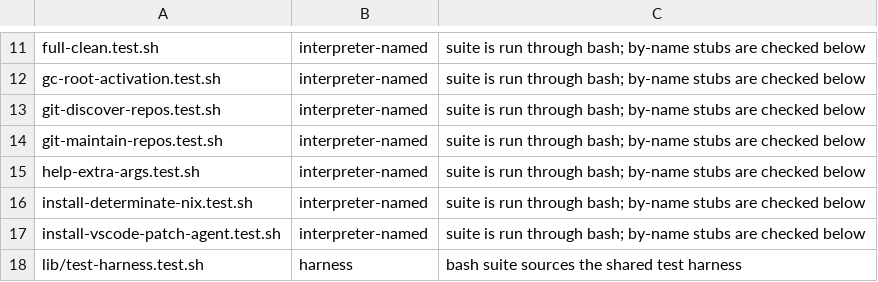
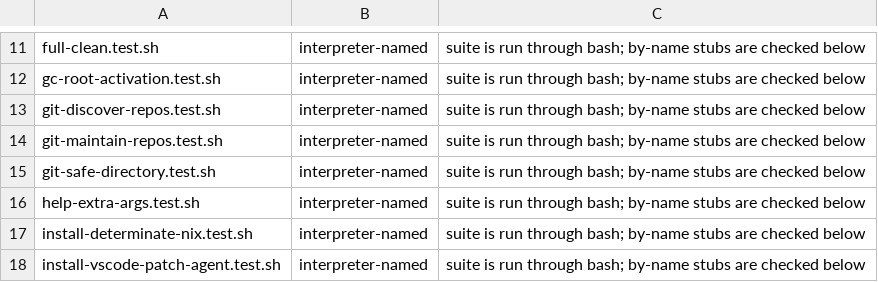
Before and after one commit to dezren39/darwin-nix, a TSV file: lib/test-suite-inventory.tsv, drawn as a sheet; only a part is shown, gaps mark what is left out; the shorter side is filled out with more unchanged rows.

Commit message:
fix(git): enforce scoped recursive safe-directory trust

```diff
--- a/lib/test-suite-inventory.tsv
+++ b/lib/test-suite-inventory.tsv
@@ -14,2 +14,3 @@ git-discover-repos.test.sh	interpreter-named	suite is run through bash; by-name
 git-maintain-repos.test.sh	interpreter-named	suite is run through bash; by-name stubs are checked below
+git-safe-directory.test.sh	interpreter-named	suite is run through bash; by-name stubs are checked below
 help-extra-args.test.sh	interpreter-named	suite is run through bash; by-name stubs are checked below
```
Also changed, not shown: 7 other files.
